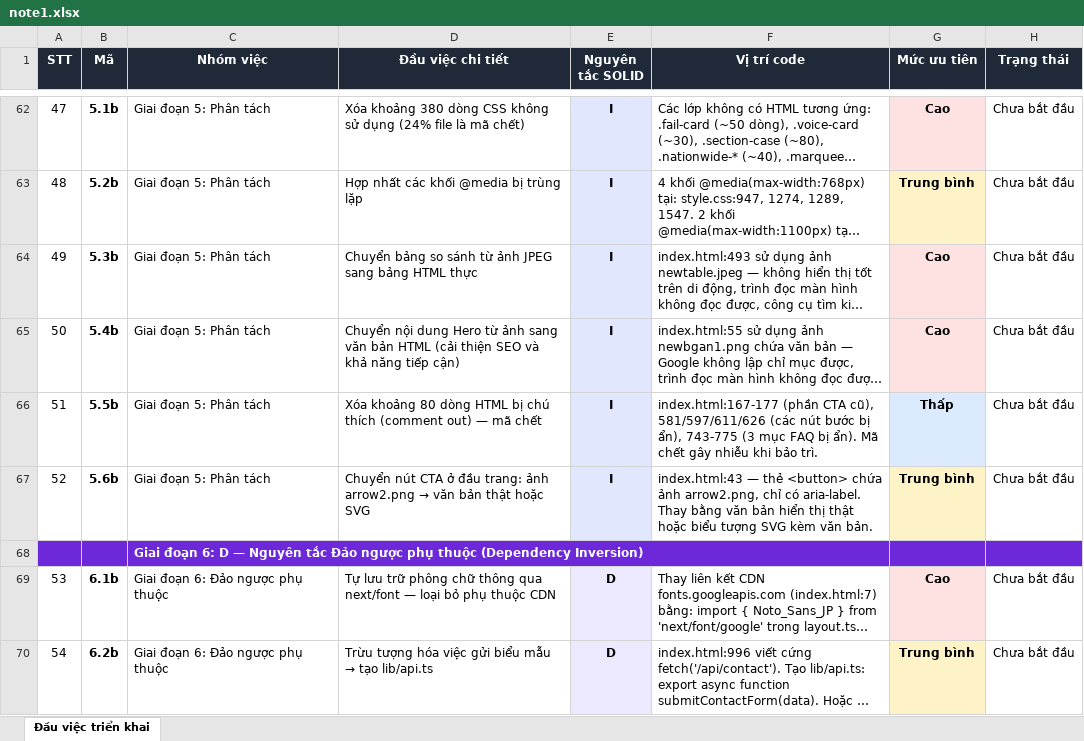
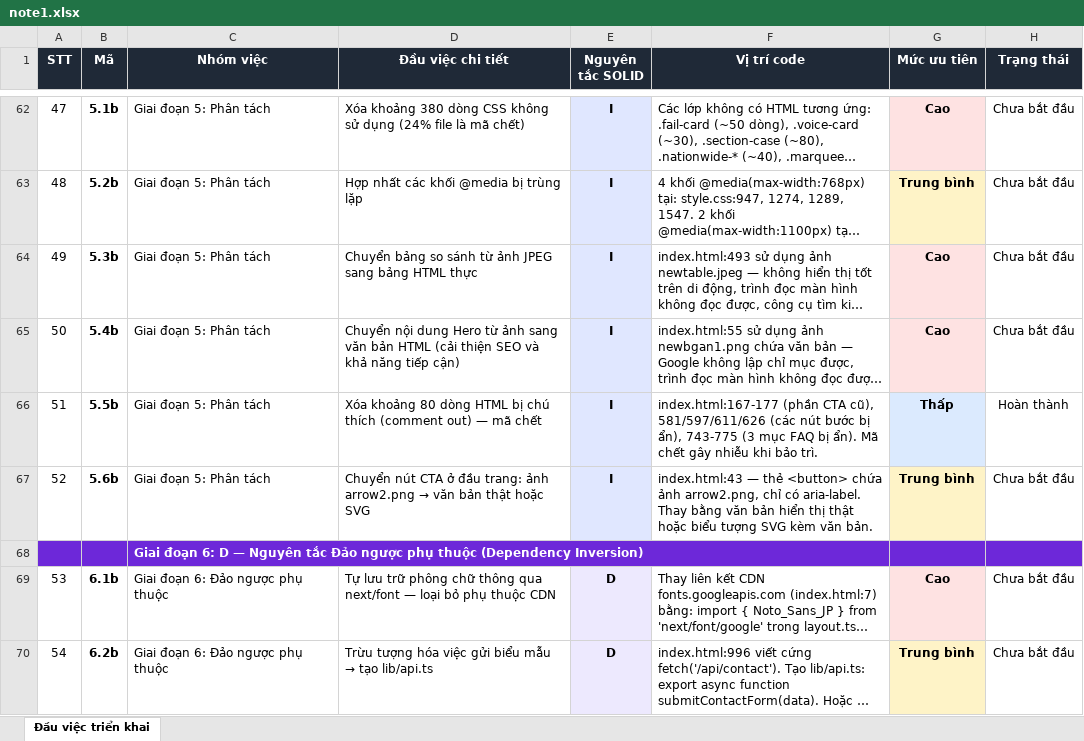
Before and after one commit to Minh120692/BPO1307, an Excel workbook: note1.xlsx, sheet Đầu việc triển khai, drawn as a sheet; only a part is shown, gaps mark what is left out; long unchanged cells end in …; values as stored, in another font and other column widths than the file's, no borders; the diff covers the shown part only; the diff names each change by its address in the sheet, - before the commit and + after, or states it on an @@ line.

```diff
--- a/note1.xlsx (sheet Đầu việc triển khai)
+++ b/note1.xlsx (sheet Đầu việc triển khai)
-H66 (Trạng thái): Chưa bắt đầu
+H66 (Trạng thái): Hoàn thành
```
Also changed, not shown: 14 edited cells elsewhere in this sheet, 15 other files.
